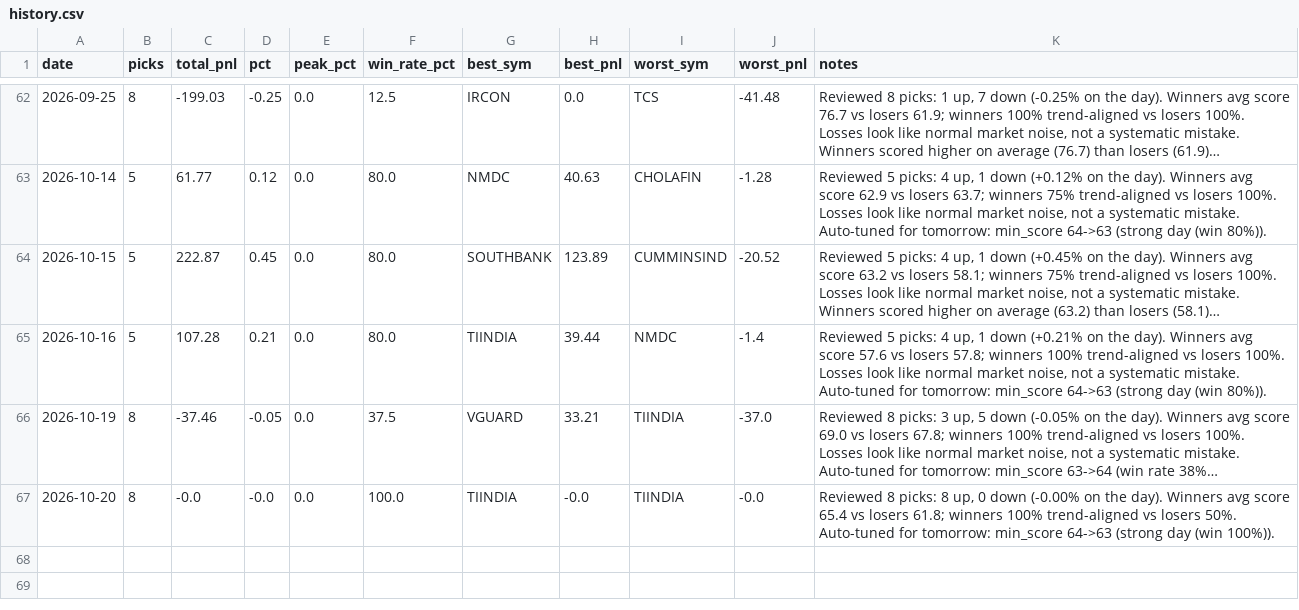
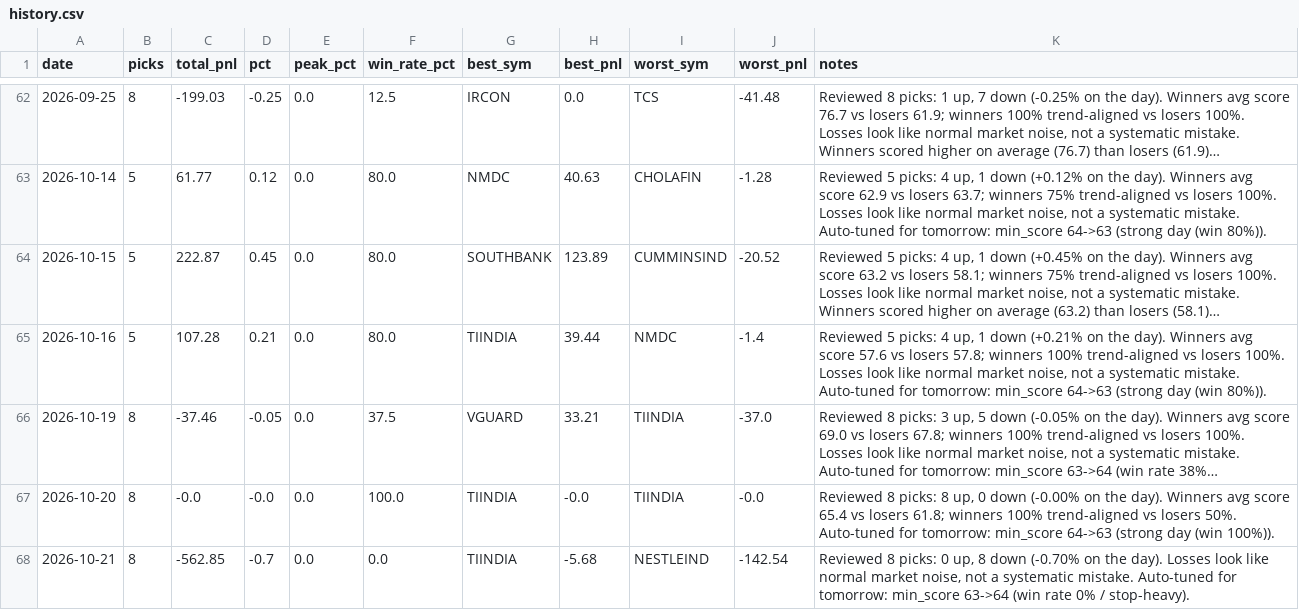
Before and after one commit to Arnav2412/trading-bot, a CSV file: reports/history.csv, drawn as a sheet; only a part is shown, gaps mark what is left out; long unchanged cells end in ….

```diff
--- a/reports/history.csv
+++ b/reports/history.csv
@@ -67 +67,2 @@ date,picks,total_pnl,pct,peak_pct,win_rate_pct,best_sym,best_pnl,worst_sym,worst
 2026-10-20,8,-0.0,-0.0,0.0,100.0,TIINDIA,-0.0,TIINDIA,-0.0,"Reviewed 8 picks: 8 up, 0 down (-0.00% on the day). Winners avg score 65.4 vs losers 61.8; winners 100% trend-aligned vs losers 50%. Auto-tuned for tomorrow: min_score 64->63 (strong day (win 100%))."
+2026-10-21,8,-562.85,-0.7,0.0,0.0,TIINDIA,-5.68,NESTLEIND,-142.54,"Reviewed 8 picks: 0 up, 8 down (-0.70% on the day). Losses look like normal market noise, not a systematic mistake. Auto-tuned for tomorrow: min_score 63->64 (win rate 0% / stop-heavy)."
```
Also changed, not shown: reports/learning_log.csv, 3 other files.
